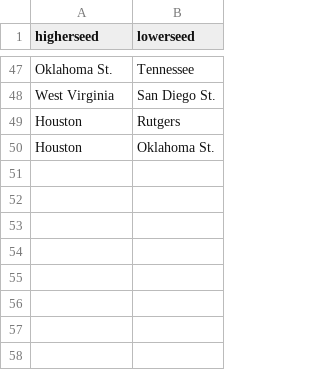
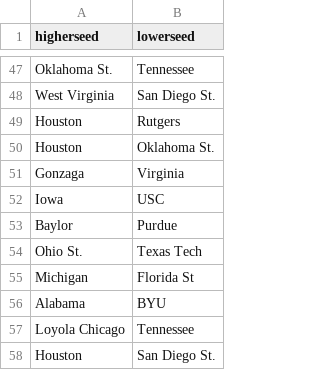
Before and after one commit to benthorpe33/MarchMadnessPredictions, a CSV file: FirstRound2021.csv, drawn as a sheet; only a part is shown, gaps mark what is left out; the diff names each change by its address in the sheet, - before the commit and + after, or states it on an @@ line.

Commit message:
Add files via upload

```diff
--- a/FirstRound2021.csv
+++ b/FirstRound2021.csv
+row 51: Gonzaga | Virginia
+row 52: Iowa | USC
+row 53: Baylor | Purdue
+row 54: Ohio St. | Texas Tech
+row 55: Michigan | Florida St
+row 56: Alabama | BYU
+row 57: Loyola Chicago | Tennessee
+row 58: Houston | San Diego St.
```
